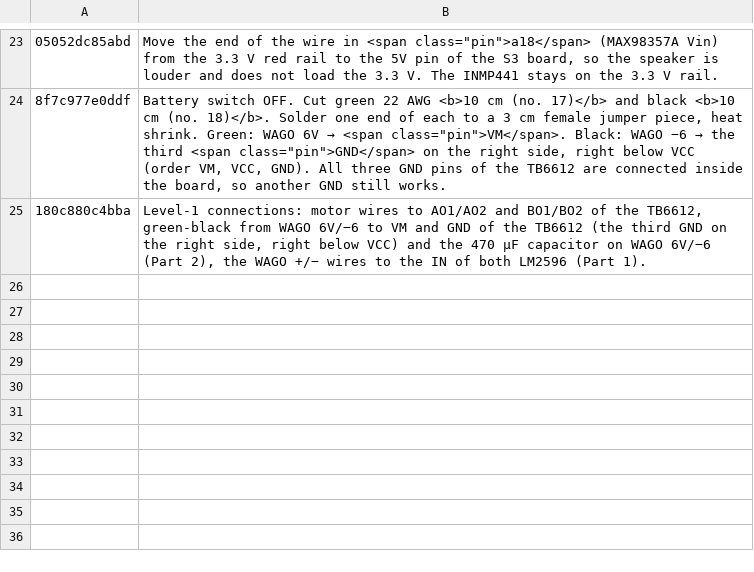
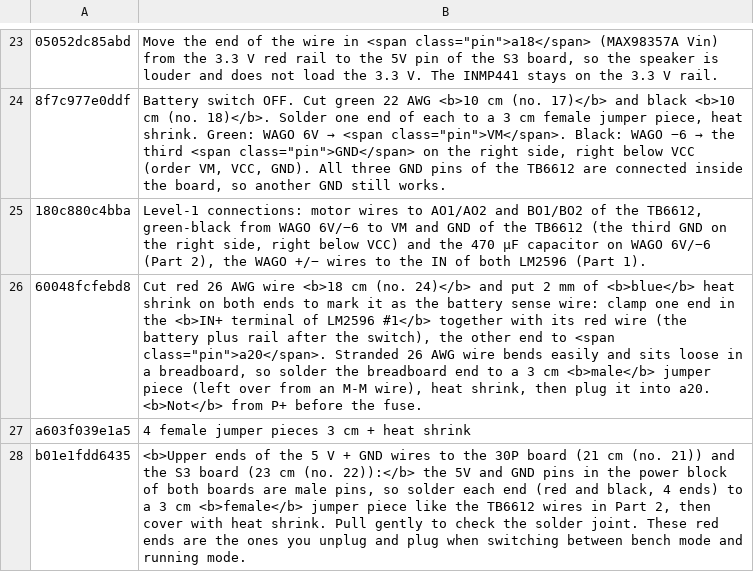
Before and after one commit to rizkyadisatria/rizkyadisatria.github.io, a TSV file: public/controller/_alat/terjemahan/robot-ai-24-audio-bb2.tsv, drawn as a sheet; only a part is shown, gaps mark what is left out; the diff names each change by its address in the sheet, - before the commit and + after, or states it on an @@ line.

Commit message:
Instruksi ujung jumper betina untuk kabel 21 dan 22, ujung jantan untuk kabel 24

```diff
--- a/public/controller/_alat/terjemahan/robot-ai-24-audio-bb2.tsv
+++ b/public/controller/_alat/terjemahan/robot-ai-24-audio-bb2.tsv
+row 26: 60048fcfebd8 | Cut red 26 AWG wire <b>18 cm (no. 24)</b> and put 2 mm of <b>blue</b> heat shrink on both ends to mark it as the battery sense wire: clamp one end in the <b>IN+ terminal of LM2596 #1</b> together with its red wire (the battery plus rail after the switch), the other end to <span class="pin">a20</span>. Stranded 26 AWG wire bends easily and sits loose in a breadboard, so solder the breadboard end to a 3 cm <b>male</b> jumper piece (left over from an M-M wire), heat shrink, then plug it into a20. <b>Not</b> from P+ before the fuse.
+row 27: a603f039e1a5 | 4 female jumper pieces 3 cm + heat shrink
+row 28: b01e1fdd6435 | <b>Upper ends of the 5 V + GND wires to the 30P board (21 cm (no. 21)) and the S3 board (23 cm (no. 22)):</b> the 5V and GND pins in the power block of both boards are male pins, so solder each end (red and black, 4 ends) to a 3 cm <b>female</b> jumper piece like the TB6612 wires in Part 2, then cover with heat shrink. Pull gently to check the solder joint. These red ends are the ones you unplug and plug when switching between bench mode and running mode.
```
Also changed, not shown: public/controller/_alat/terjemahan/robot-ai-10-langkah-badan.tsv, 6 other files.
